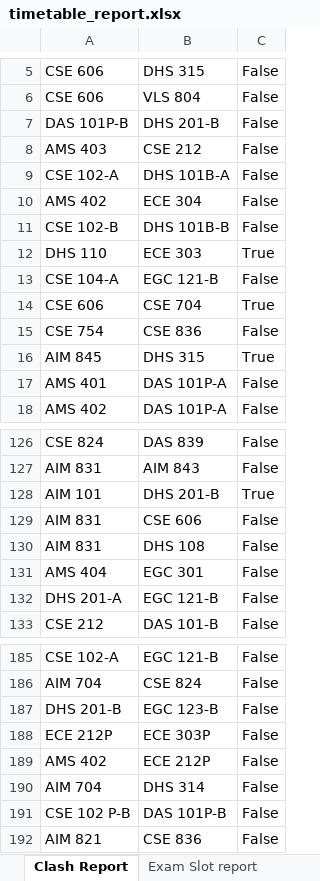
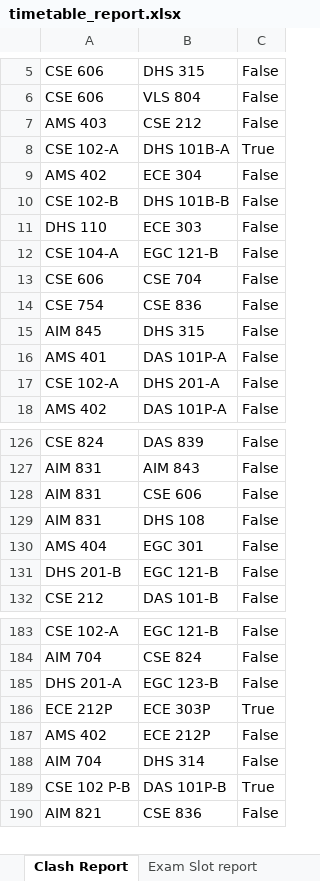
Before and after one commit to gsriiitb/timetabling, an Excel workbook: timetable_report.xlsx, sheet Clash Report, drawn as a sheet; only a part is shown, gaps mark what is left out; values as stored, in another font and other column widths than the file's, no borders; removed rows and columns are numbered as before the commit, all else as after; the diff covers the shown part only; the diff names each change by its address in the sheet, - before the commit and + after, or states it on an @@ line.

```diff
--- a/timetable_report.xlsx (sheet Clash Report)
+++ b/timetable_report.xlsx (sheet Clash Report)
@@ row 7 moved to row 25: DAS 101P-B @@
-C8: False
+C8: True
-C11: True
+C11: False
-C13: True
+C13: False
-C15: True
+C15: False
@@ row 151 moved to row 17: CSE 102-A @@
-row 128: AIM 101 | DHS 201-B | True
@@ row 132 moved to row 241: DHS 201-A @@
@@ row 242 moved to row 131: DHS 201-B @@
@@ row 187 moved to row 302: DHS 201-B @@
@@ row 301 moved to row 185: DHS 201-A @@
-C186: False
+C186: True
-C189: False
+C189: True
```
Also changed, not shown: 1 added row, 11 moved rows and 21 edited cells elsewhere in this sheet, sheet Exam Slot report, sheet Seating Report, exam_timetable.xlsx, 10 other files.
